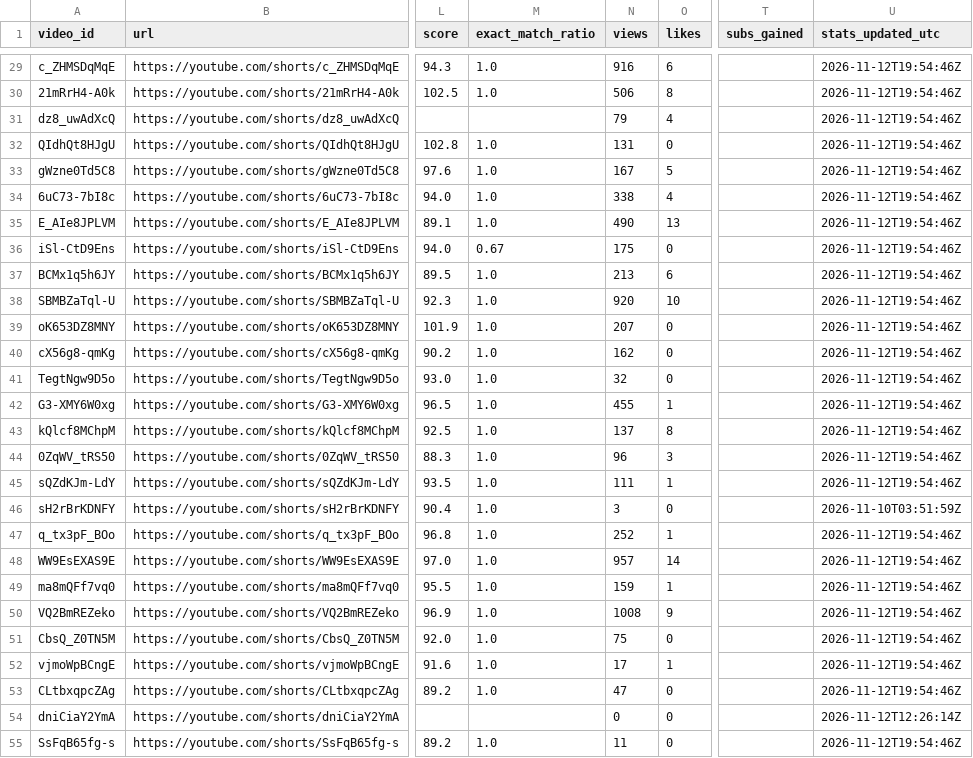
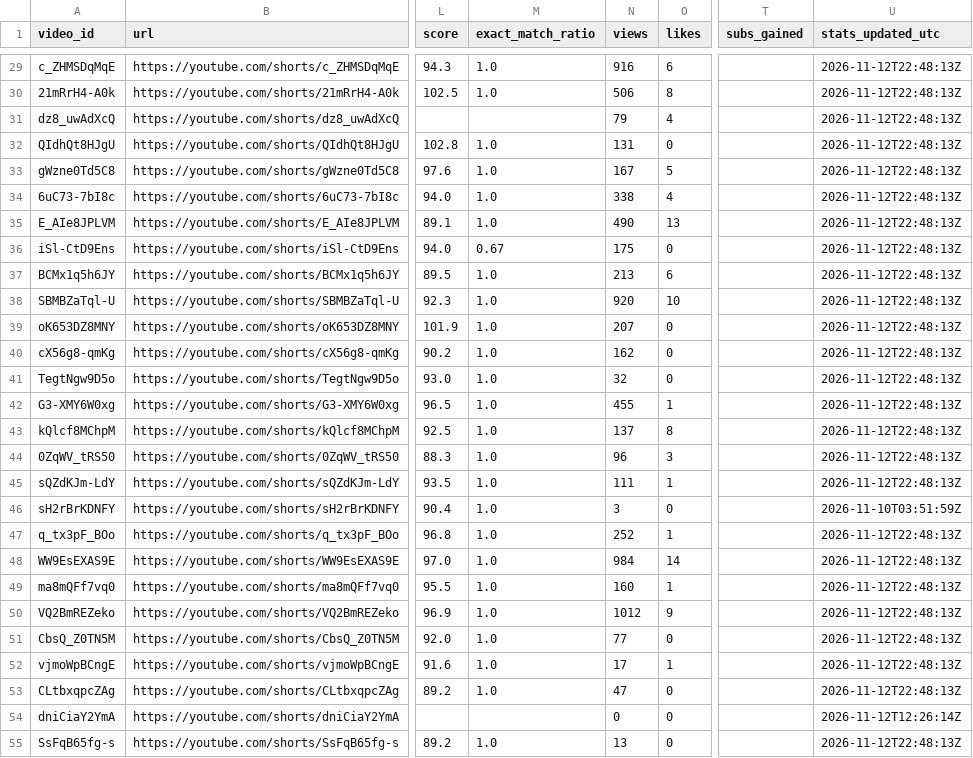
Before and after one commit to Mezfer/tom-shorts, a CSV file: video_log.csv, drawn as a sheet; only a part is shown, gaps mark what is left out; the diff covers the shown part only; the diff names each change by its address in the sheet, - before the commit and + after, or states it on an @@ line.

```diff
--- a/video_log.csv
+++ b/video_log.csv
-U29:U45 (stats_updated_utc): 2026-11-12T19:54:46Z
+U29:U45 (stats_updated_utc): 2026-11-12T22:48:13Z
-U47:U53 (stats_updated_utc): 2026-11-12T19:54:46Z
+U47:U53 (stats_updated_utc): 2026-11-12T22:48:13Z
-N48 (views): 957
+N48 (views): 984
-N49 (views): 159
+N49 (views): 160
-N50 (views): 1008
+N50 (views): 1012
-N51 (views): 75
+N51 (views): 77
-N55 (views): 11
+N55 (views): 13
-U55 (stats_updated_utc): 2026-11-12T19:54:46Z
+U55 (stats_updated_utc): 2026-11-12T22:48:13Z
```
Also changed, not shown: 1 added row and 31 edited cells elsewhere in this file, 5 other files.
